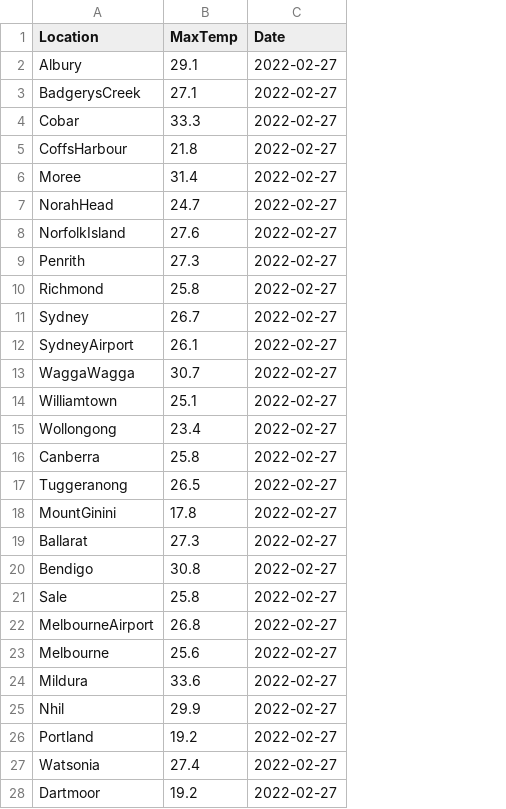
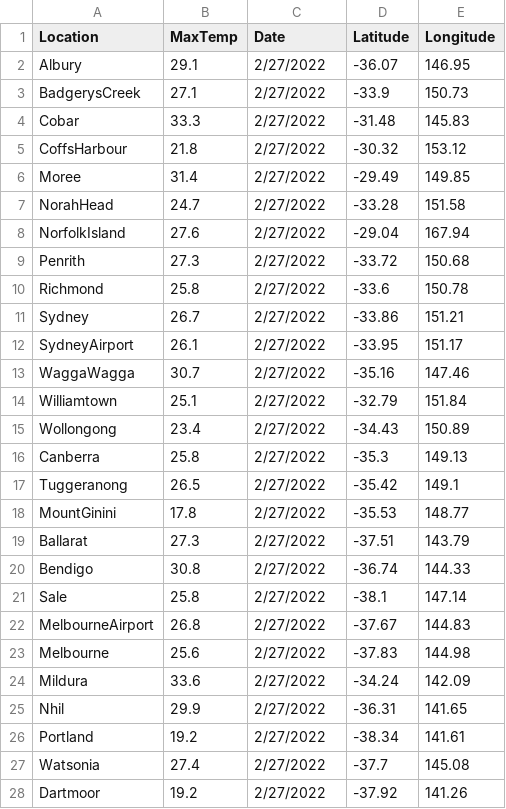
Before and after one commit to mngu0124/FIT3179-Data-Visualisation-2, a CSV file: max_temp_2022_02_27.csv, drawn as a sheet; only a part is shown; the diff covers the shown part only; the diff names each change by its address in the sheet, - before the commit and + after, or states it on an @@ line.

```diff
--- a/max_temp_2022_02_27.csv
+++ b/max_temp_2022_02_27.csv
+column D (Latitude), rows 2-28: -36.07 | -33.9 | -31.48 | -30.32 | -29.49 | -33.28 | -29.04 | -33.72 | -33.6 | -33.86 | -33.95 | -35.16 | -32.79 | -34.43 | -35.3 | -35.42 | -35.53 | -37.51 | -36.74 | -38.1 | -37.67 | -37.83 | -34.24 | -36.31 | -38.34 | -37.7 | -37.92
+column E (Longitude), rows 2-28: 146.95 | 150.73 | 145.83 | 153.12 | 149.85 | 151.58 | 167.94 | 150.68 | 150.78 | 151.21 | 151.17 | 147.46 | 151.84 | 150.89 | 149.13 | 149.1 | 148.77 | 143.79 | 144.33 | 147.14 | 144.83 | 144.98 | 142.09 | 141.65 | 141.61 | 145.08 | 141.26
-C2:C28 (Date): 2022-02-27
+C2:C28 (Date): 2/27/2022
```
Also changed, not shown: 18 edited cells elsewhere in this file, 2 other files.
